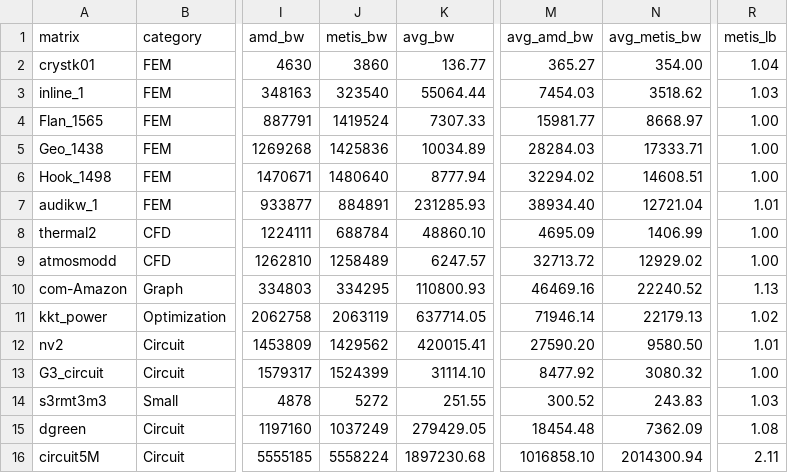
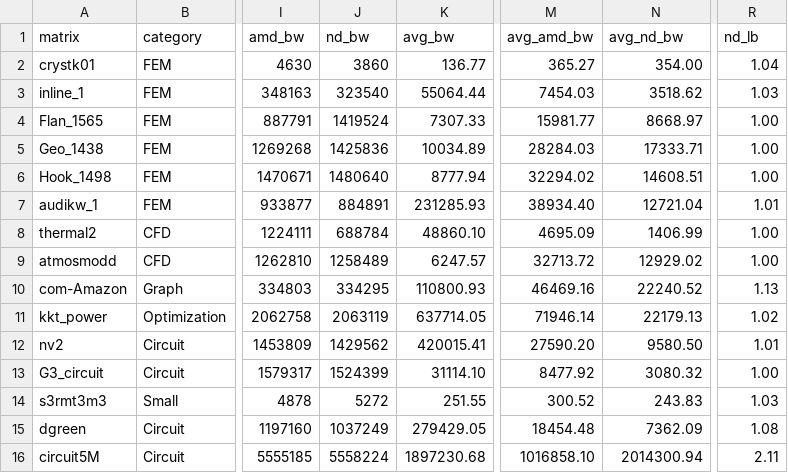
Before and after one commit to rafailsialakis/spmv-benchmark, a CSV file: arm_results/metrics.csv, drawn as a sheet; only a part is shown, gaps mark what is left out; the diff names each change by its address in the sheet, - before the commit and + after, or states it on an @@ line.

```diff
--- a/arm_results/metrics.csv
+++ b/arm_results/metrics.csv
-J1: metis_bw
+J1: nd_bw
-N1: avg_metis_bw
+N1: avg_nd_bw
-R1: metis_lb
+R1: nd_lb
```
Also changed, not shown: arm_results/cold.csv, arm_results/ios.csv, 4 other files.
